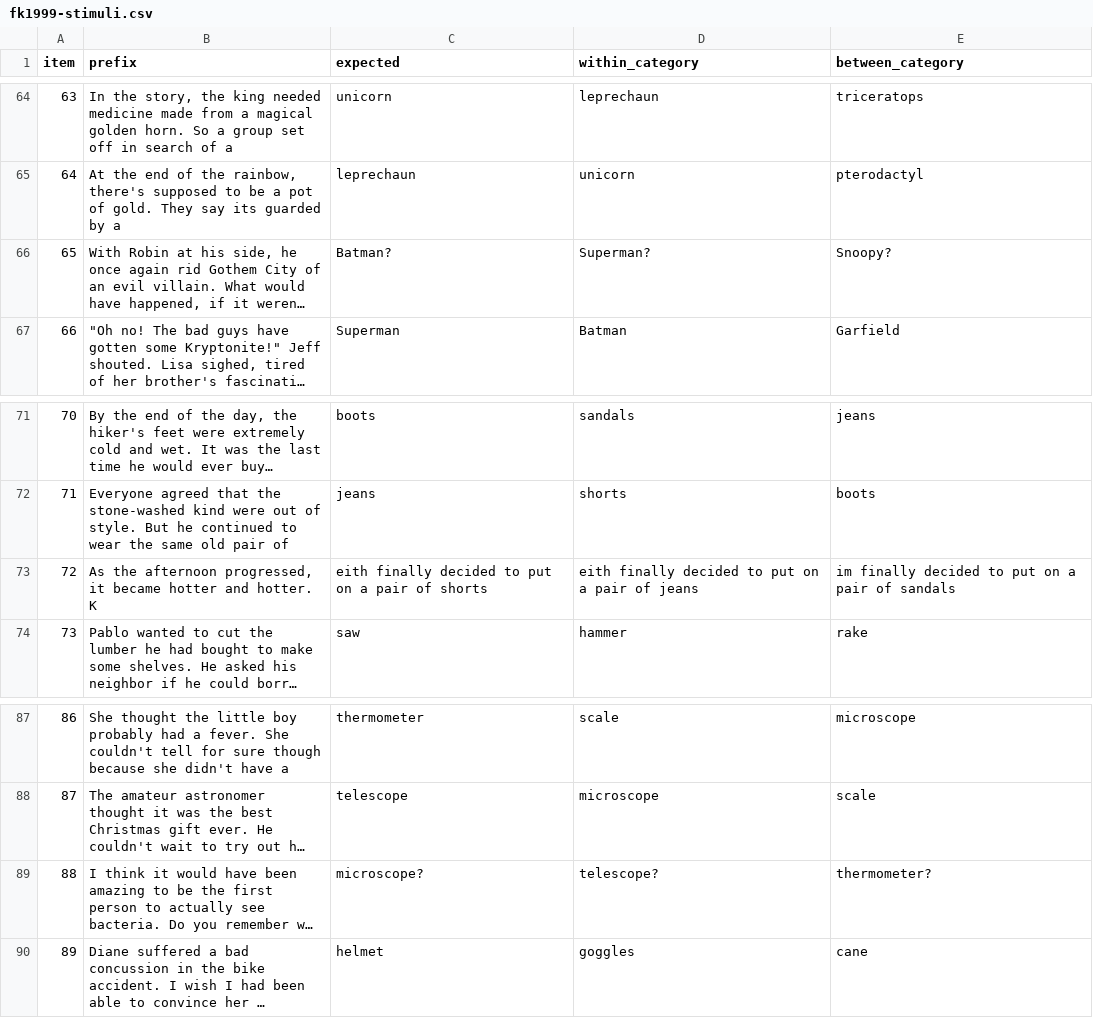
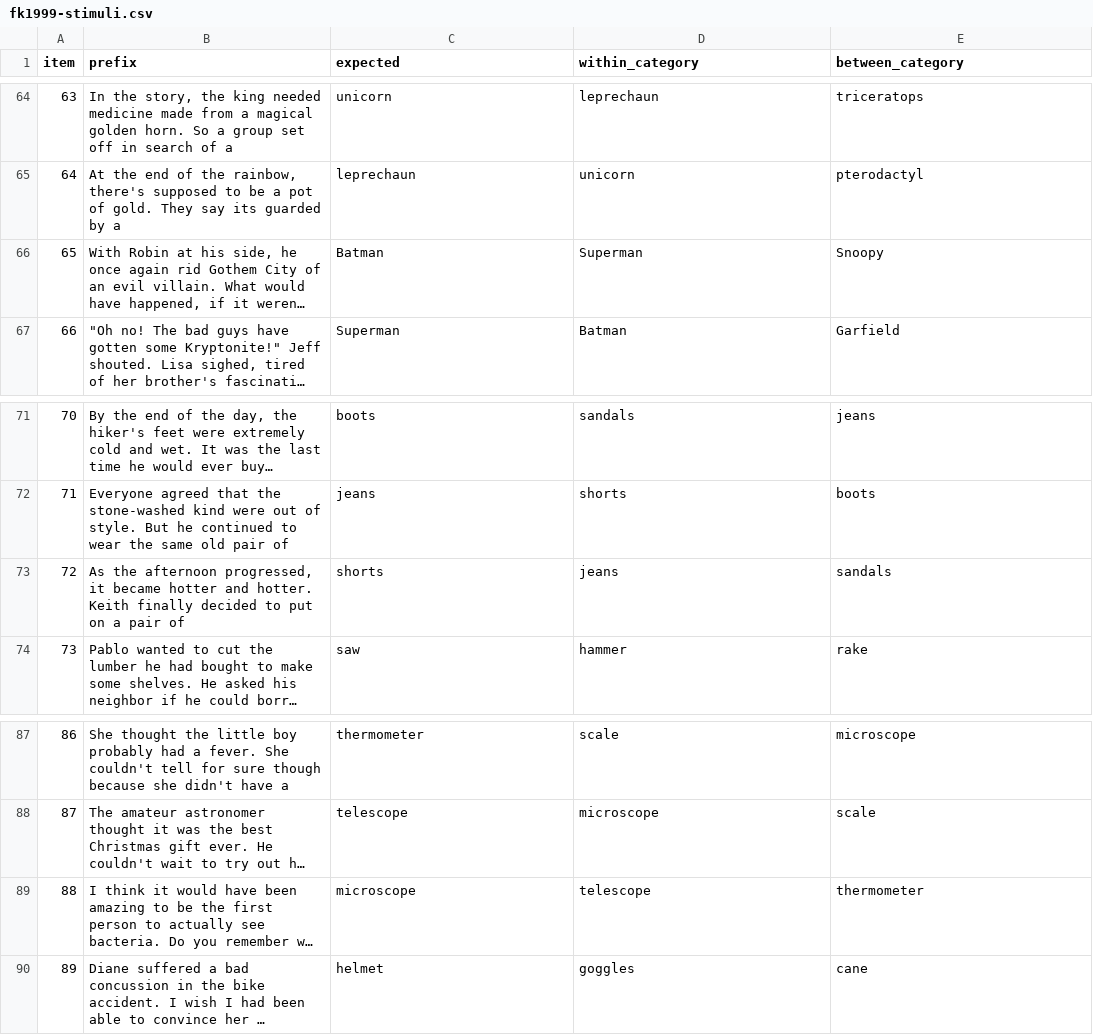
Before and after one commit to kanishkamisra/hsp-minicons-tutorial, a CSV file: data/fk1999-stimuli.csv, drawn as a sheet; only a part is shown, gaps mark what is left out; long unchanged cells end in …; the diff names each change by its address in the sheet, - before the commit and + after, or states it on an @@ line.

```diff
--- a/data/fk1999-stimuli.csv
+++ b/data/fk1999-stimuli.csv
-C66 (expected): Batman?
+C66 (expected): Batman
-D66 (within_category): Superman?
+D66 (within_category): Superman
-E66 (between_category): Snoopy?
+E66 (between_category): Snoopy
-B73 (prefix): …and hotter. K
+B73 (prefix): …and hotter. Keith finally decided to put on a pair of
-C73 (expected): eith finally decided to put on a pair of shorts
+C73 (expected): shorts
-D73 (within_category): eith finally decided to put on a pair of jeans
+D73 (within_category): jeans
-E73 (between_category): im finally decided to put on a pair of sandals
+E73 (between_category): sandals
-C89 (expected): microscope?
+C89 (expected): microscope
-D89 (within_category): telescope?
+D89 (within_category): telescope
-E89 (between_category): thermometer?
+E89 (between_category): thermometer
```
Also changed, not shown: 6 other files.
